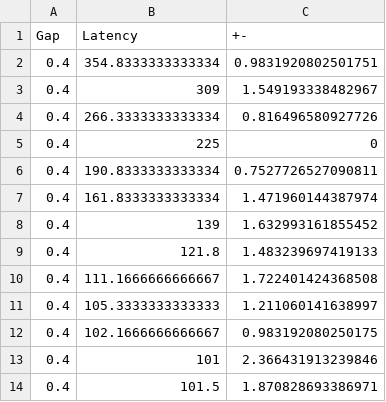
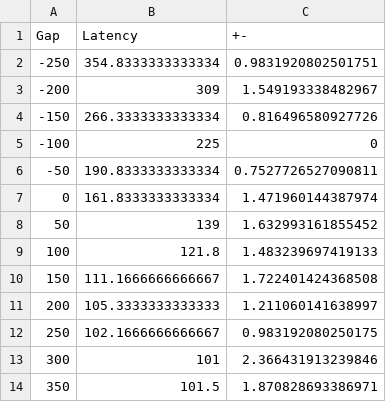
Before and after one commit to ABRG-Models/OMM_NeuroMuscular, a CSV file: batch_scripts/expt_sacc_vs_gap/results/TModel4/lat_vs_gap_D_0.4_FL0.15_L0.3.csv, drawn as a sheet.

```diff
--- a/batch_scripts/expt_sacc_vs_gap/results/TModel4/lat_vs_gap_D_0.4_FL0.15_L0.3.csv
+++ b/batch_scripts/expt_sacc_vs_gap/results/TModel4/lat_vs_gap_D_0.4_FL0.15_L0.3.csv
@@ -1,14 +1,14 @@
 Gap,Latency,+-
-0.4,354.8333333333334,0.9831920802501751
-0.4,309,1.549193338482967
-0.4,266.3333333333334,0.816496580927726
-0.4,225,0
-0.4,190.8333333333334,0.7527726527090811
-0.4,161.8333333333334,1.471960144387974
-0.4,139,1.632993161855452
-0.4,121.8,1.483239697419133
-0.4,111.1666666666667,1.722401424368508
-0.4,105.3333333333333,1.211060141638997
-0.4,102.1666666666667,0.983192080250175
-0.4,101,2.366431913239846
-0.4,101.5,1.870828693386971
+-250,354.8333333333334,0.9831920802501751
+-200,309,1.549193338482967
+-150,266.3333333333334,0.816496580927726
+-100,225,0
+-50,190.8333333333334,0.7527726527090811
+0,161.8333333333334,1.471960144387974
+50,139,1.632993161855452
+100,121.8,1.483239697419133
+150,111.1666666666667,1.722401424368508
+200,105.3333333333333,1.211060141638997
+250,102.1666666666667,0.983192080250175
+300,101,2.366431913239846
+350,101.5,1.870828693386971
```
Also changed, not shown: batch_scripts/expt_sacc_vs_gap/results/TModel4/lat_vs_gap_D_0.1_FL0.15_L0.3.csv, batch_scripts/expt_sacc_vs_gap/results/TModel4/lat_vs_gap_D_0.1_FL0.1_L0.3.csv, 52 other files.
